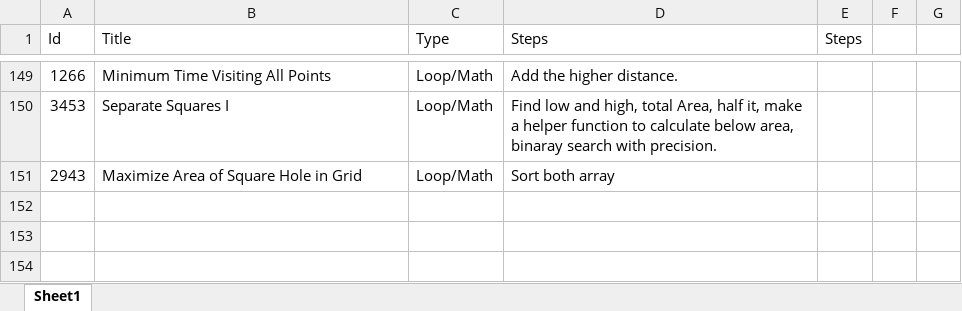
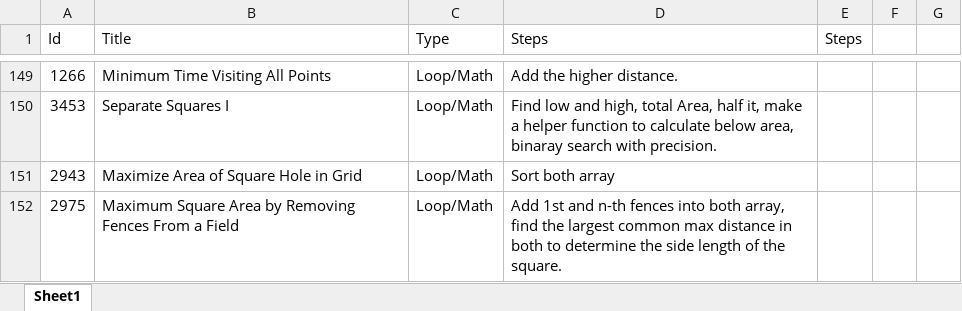
Before and after one commit to Mvrs10/LC_Solutions, an Excel workbook: Pseudo.xlsx, sheet Sheet1, drawn as a sheet; only a part is shown, gaps mark what is left out; values as stored, in another font and other column widths than the file's, no borders; the diff names each change by its address in the sheet, - before the commit and + after, or states it on an @@ line.

Commit message:
Maximize Square Area by Removing Fences From a Field.

```diff
--- a/Pseudo.xlsx (sheet Sheet1)
+++ b/Pseudo.xlsx (sheet Sheet1)
+row 152: 2975 | Maximum Square Area by Removing Fences From a Field | Loop/Math | Add 1st and n-th fences into both array, find the largest common max distance in both to determine the side length of the square.
```
Also changed, not shown: 3 other files.
